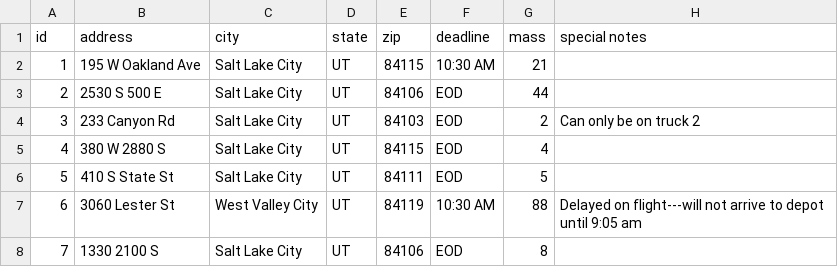
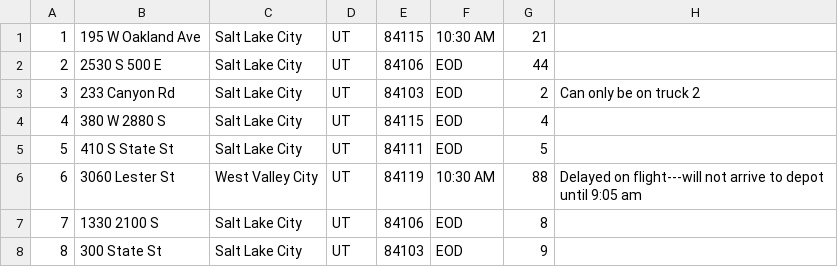
Before and after one commit to hjlinto/delivery-route-optimization, a CSV file: csv/packages.csv, drawn as a sheet; only a part is shown; the shorter side is filled out with more unchanged rows; the diff names each change by its address in the sheet, - before the commit and + after, or states it on an @@ line.

```diff
--- a/csv/packages.csv
+++ b/csv/packages.csv
-row 1: id | address | city | state | zip | deadline | mass | special notes
```
Also changed, not shown: csv/addresses.csv, 5 other files.
